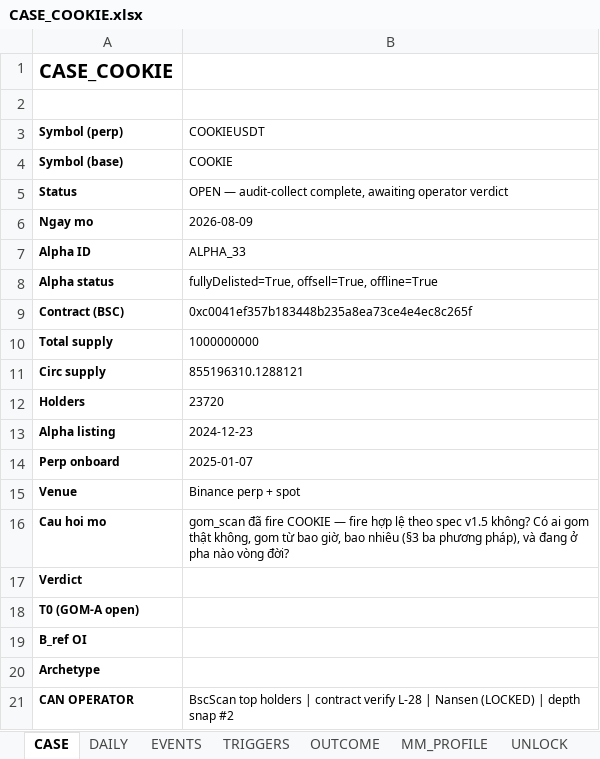
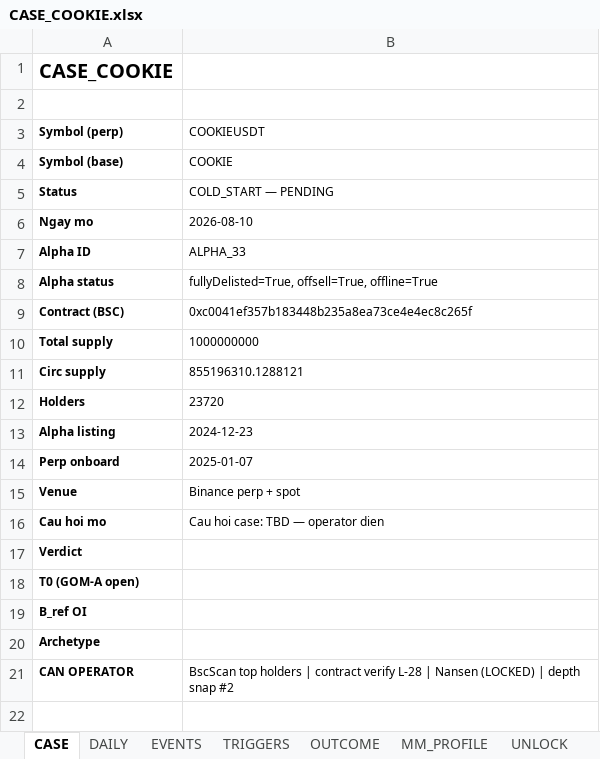
Before and after one commit to Tienbui228/whale_data, an Excel workbook: docs/case_files/CASE_COOKIE.xlsx, sheet CASE, drawn as a sheet; values as stored, in another font and other column widths than the file's, no borders; the diff names each change by its address in the sheet, - before the commit and + after, or states it on an @@ line.

```diff
--- a/docs/case_files/CASE_COOKIE.xlsx (sheet CASE)
+++ b/docs/case_files/CASE_COOKIE.xlsx (sheet CASE)
-B5 (COOKIEUSDT): OPEN — audit-collect complete, awaiting operator verdict
+B5 (COOKIEUSDT): COLD_START — PENDING
-B6 (COOKIEUSDT): 2026-08-09
+B6 (COOKIEUSDT): 2026-08-10
-B16 (COOKIEUSDT): gom_scan đã fire COOKIE — fire hợp lệ theo spec v1.5 không? Có ai gom thật không, gom từ bao giờ, bao nhiêu (§3 ba phương pháp), và đang ở pha nào vòng đời?
+B16 (COOKIEUSDT): Cau hoi case: TBD — operator dien
```
Also changed, not shown: sheet DAILY, sheet EVENTS, docs/case_files/CASE_FF.xlsx, docs/case_files/CASE_HEI.xlsx, 8 other files.
